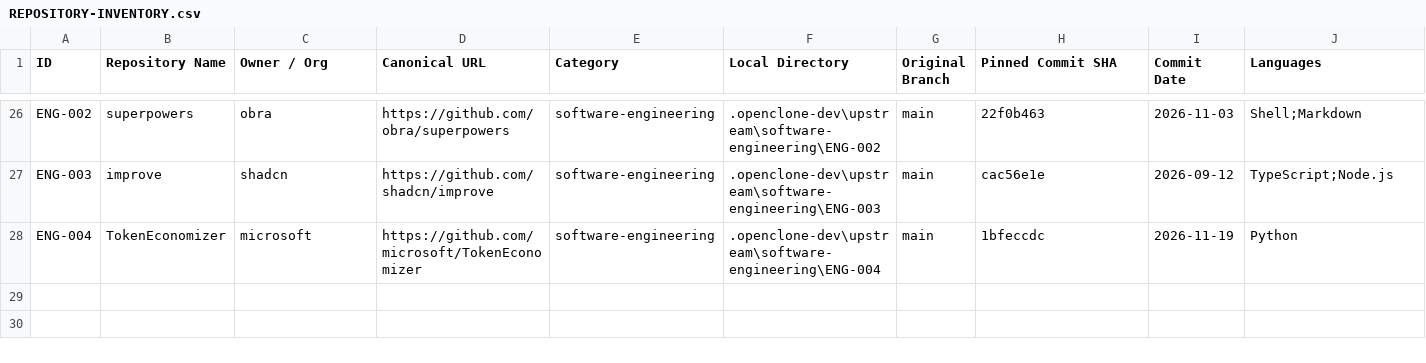
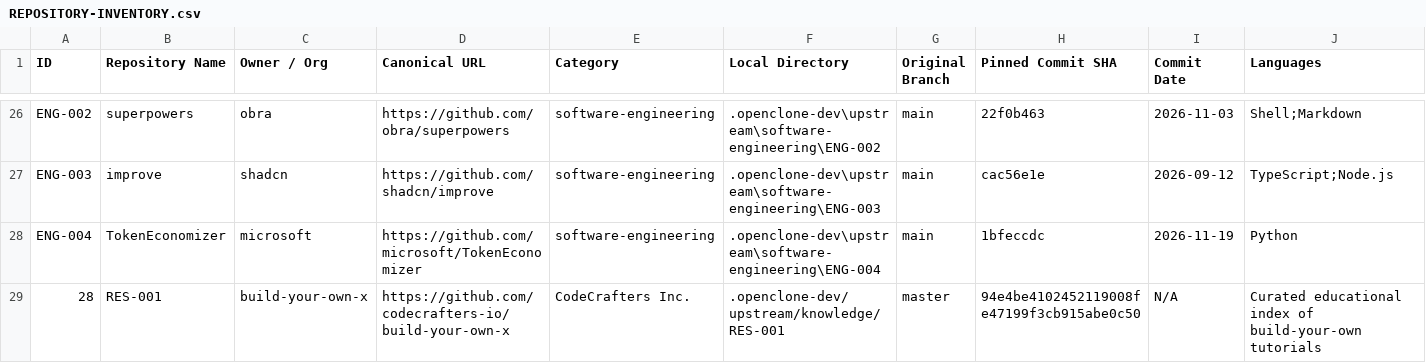
Before and after one commit to MK-1603/OpenClone, a CSV file: docs/ip-compliance/REPOSITORY-INVENTORY.csv, drawn as a sheet; only a part is shown, gaps mark what is left out; rows hold the shown columns only; the diff names each change by its address in the sheet, - before the commit and + after, or states it on an @@ line.

Commit message:
feat(rebrand): complete OpenClone branding, 28-repo IP compliance suite, and repository cleanup

```diff
--- a/docs/ip-compliance/REPOSITORY-INVENTORY.csv
+++ b/docs/ip-compliance/REPOSITORY-INVENTORY.csv
+row 29: 28 | RES-001 | build-your-own-x | https://github.com/codecrafters-io/build-your-own-x | CodeCrafters Inc. | .openclone-dev/upstream/knowledge/RES-001 | master | 94e4be4102452119008fe47199f3cb915abe0c50 | N/A | Curated educational index of build-your-own tutorials
```
Also changed, not shown: docs/ip-compliance/REPOSITORY-LICENSE-MATRIX.csv, docs/ip-compliance/REUSE-PERMISSION-MATRIX.csv, 27 other files.
